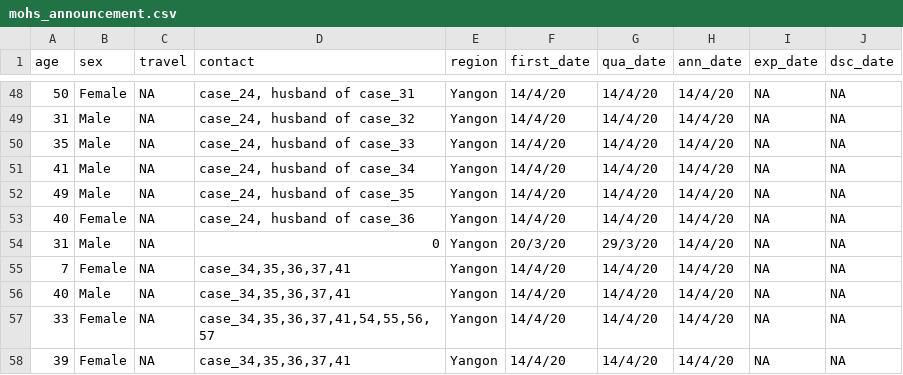
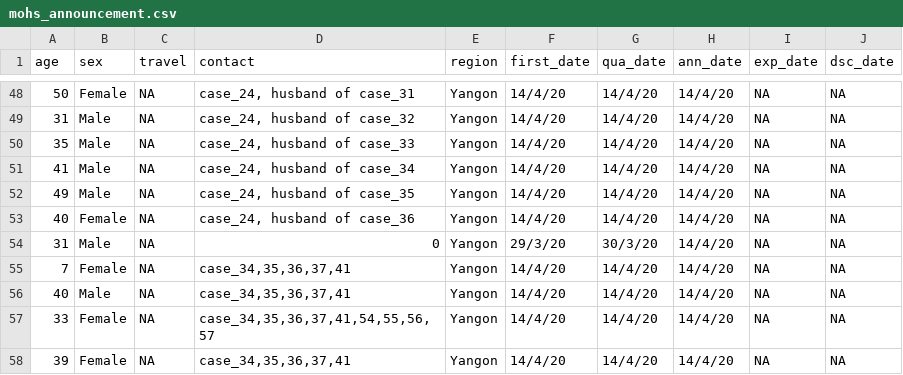
Before and after one commit to finerbrighterlighter/myanmar_covid19, a CSV file: mohs_announcement.csv, drawn as a sheet; only a part is shown, gaps mark what is left out.

Commit message:
update 14/4/2020 (8pm)

```diff
--- a/mohs_announcement.csv
+++ b/mohs_announcement.csv
@@ -53,3 +53,3 @@ age,sex,travel,contact,region,first_date,qua_date,ann_date,exp_date,dsc_date
 40,Female,NA,"case_24, husband of case_36",Yangon,14/4/20,14/4/20,14/4/20,NA,NA
-31,Male,NA,0,Yangon,20/3/20,29/3/20,14/4/20,NA,NA
+31,Male,NA,0,Yangon,29/3/20,30/3/20,14/4/20,NA,NA
 7,Female,NA,"case_34,35,36,37,41",Yangon,14/4/20,14/4/20,14/4/20,NA,NA
```
